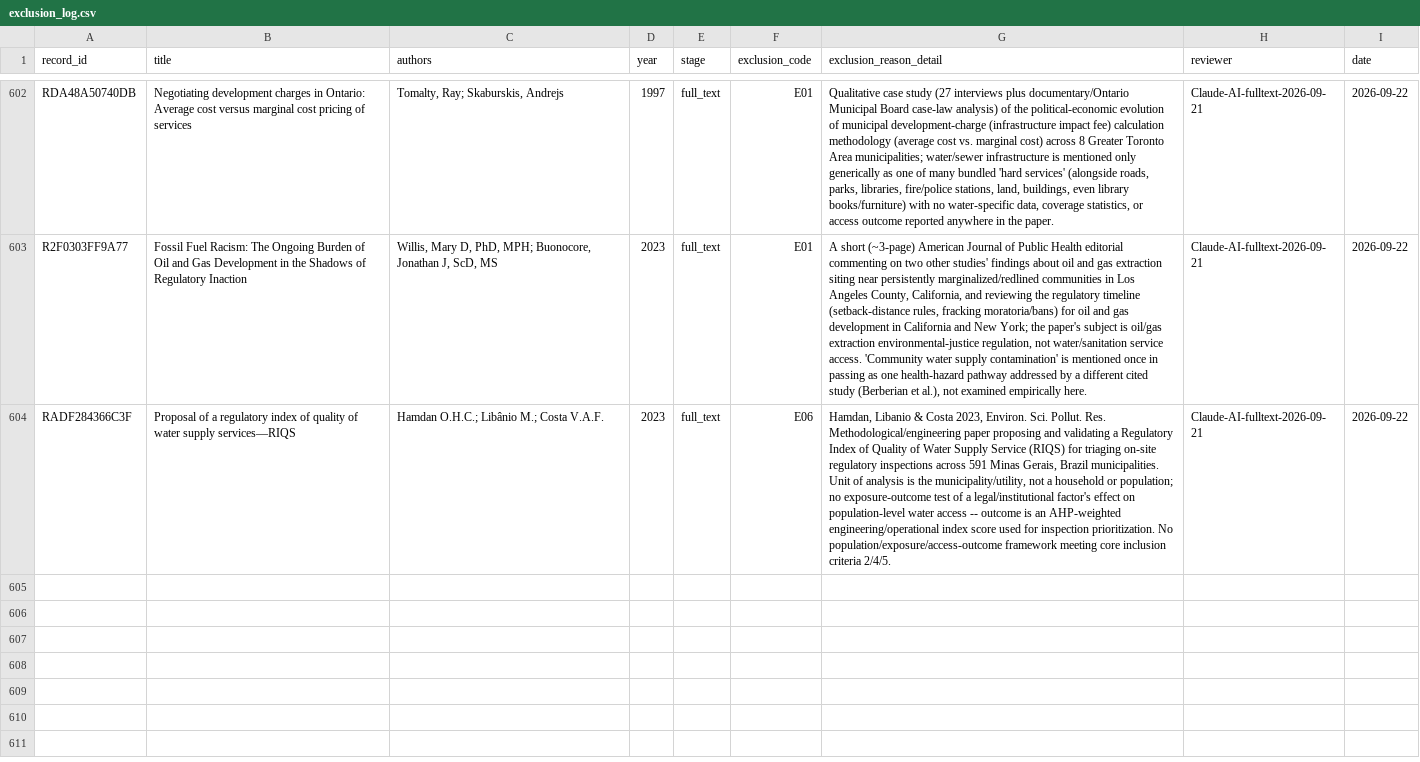
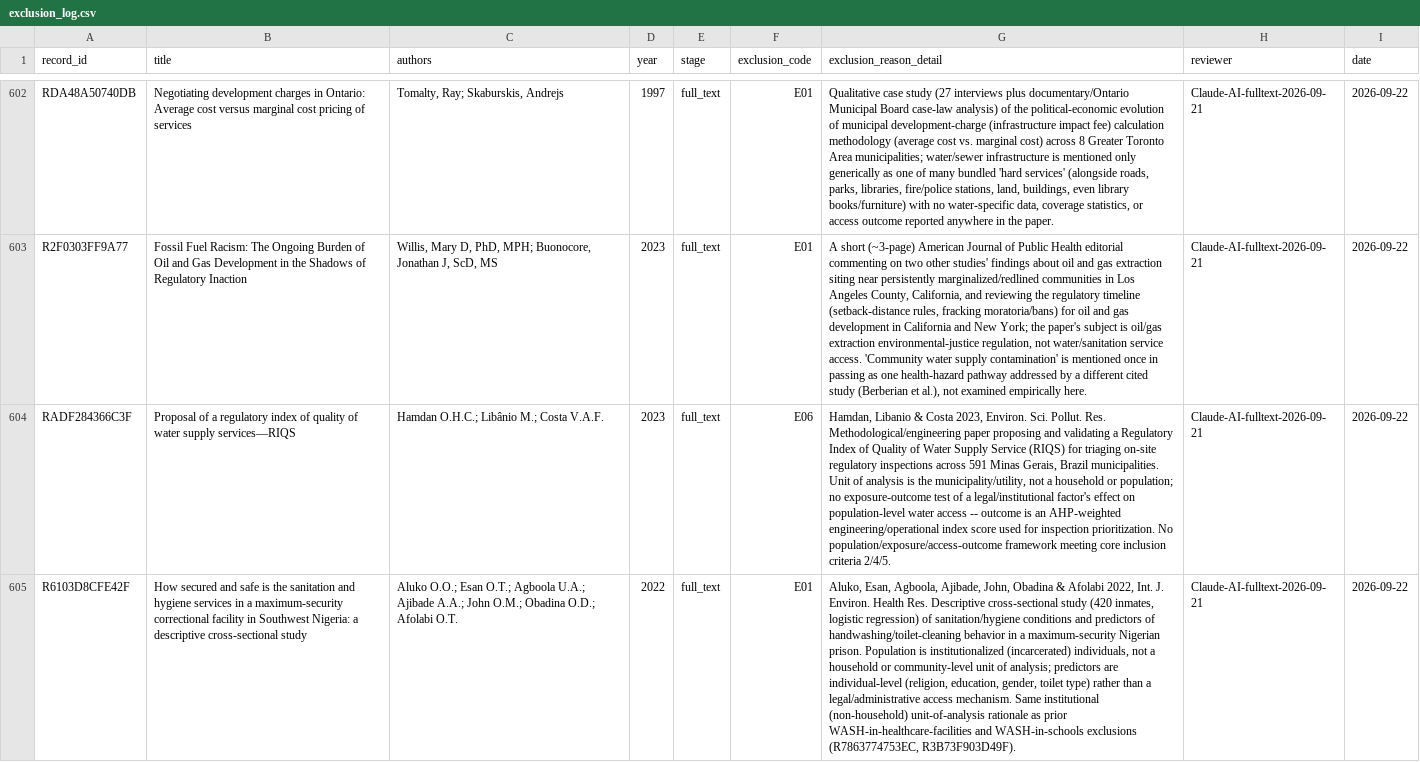
Before and after one commit to jrklaus8/water-law-dataset, a CSV file: legal-last-mile-systematic-review/02_screening/exclusion_log/exclusion_log.csv, drawn as a sheet; only a part is shown, gaps mark what is left out; the diff covers the shown part only; the diff names each change by its address in the sheet, - before the commit and + after, or states it on an @@ line.

```diff
--- a/legal-last-mile-systematic-review/02_screening/exclusion_log/exclusion_log.csv
+++ b/legal-last-mile-systematic-review/02_screening/exclusion_log/exclusion_log.csv
+row 605: R6103D8CFE42F | How secured and safe is the sanitation and hygiene services in a maximum-security correctional facility in Southwest Nigeria: a descriptive cross-sectional study | Aluko O.O.; Esan O.T.; Agboola U.A.; Ajibade A.A.; John O.M.; Obadina O.D.; Afolabi O.T. | 2022 | full_text | E01 | Aluko, Esan, Agboola, Ajibade, John, Obadina & Afolabi 2022, Int. J. Environ. Health Res. Descriptive cross-sectional study (420 inmates, logistic regression) of sanitation/hygiene conditions and predictors of handwashing/toilet-cleaning behavior in a maximum-security Nigerian prison. Population is institutionalized (incarcerated) individuals, not a household or community-level unit of analysis; predictors are individual-level (religion, education, gender, toilet type) rather than a legal/administrative access mechanism. Same institutional (non-household) unit-of-analysis rationale as prior WASH-in-healthcare-facilities and WASH-in-schools exclusions (R7863774753EC, R3B73F903D49F). | Claude-AI-fulltext-2026-09-21 | 2026-09-22
```
Also changed, not shown: 1 added row elsewhere in this file, legal-last-mile-systematic-review/02_screening/full_text/full_text_retrieval_queue.csv, 8 other files.
